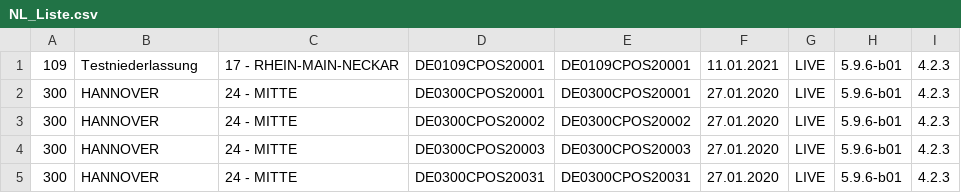
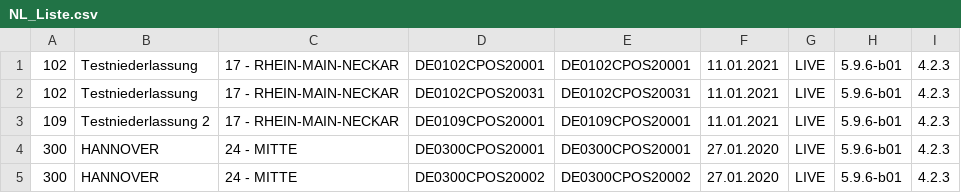
Before and after one commit to Philipp3107/PLAT_GUI_ENTWURF, a CSV file: src/main/resources/NL_Liste.csv, drawn as a sheet; only a part is shown; the shorter side is filled out with more unchanged rows.

```diff
--- a/src/main/resources/NL_Liste.csv
+++ b/src/main/resources/NL_Liste.csv
@@ -1,2 +1,4 @@
-109;Testniederlassung;17 - RHEIN-MAIN-NECKAR;DE0109CPOS20001;DE0109CPOS20001;11.01.2021;LIVE;5.9.6-b01;4.2.3
+102;Testniederlassung;17 - RHEIN-MAIN-NECKAR;DE0102CPOS20001;DE0102CPOS20001;11.01.2021;LIVE;5.9.6-b01;4.2.3
+102;Testniederlassung;17 - RHEIN-MAIN-NECKAR;DE0102CPOS20031;DE0102CPOS20031;11.01.2021;LIVE;5.9.6-b01;4.2.3
+109;Testniederlassung 2;17 - RHEIN-MAIN-NECKAR;DE0109CPOS20001;DE0109CPOS20001;11.01.2021;LIVE;5.9.6-b01;4.2.3
 300;HANNOVER;24 - MITTE;DE0300CPOS20001;DE0300CPOS20001;27.01.2020;LIVE;5.9.6-b01;4.2.3
```
Also changed, not shown: 18 other files.
